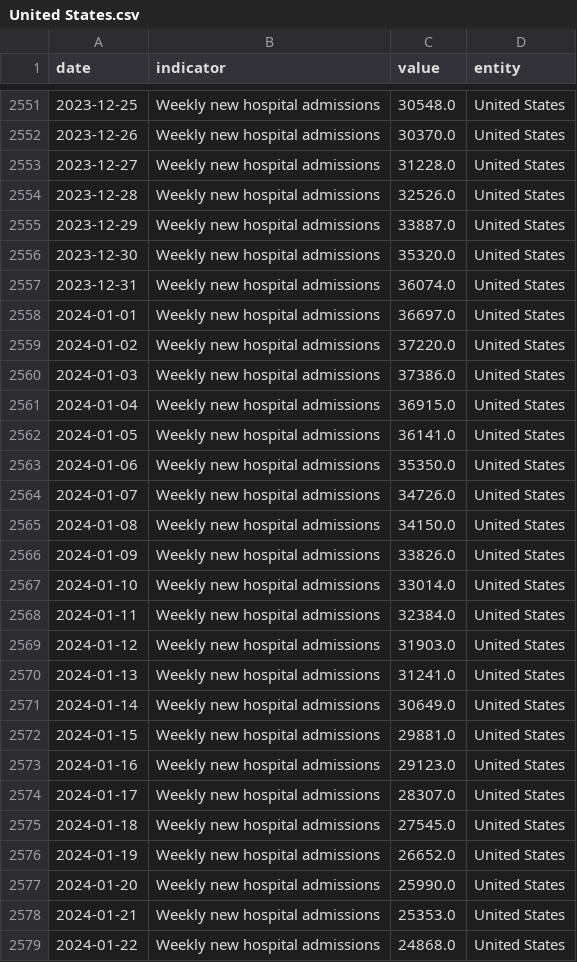
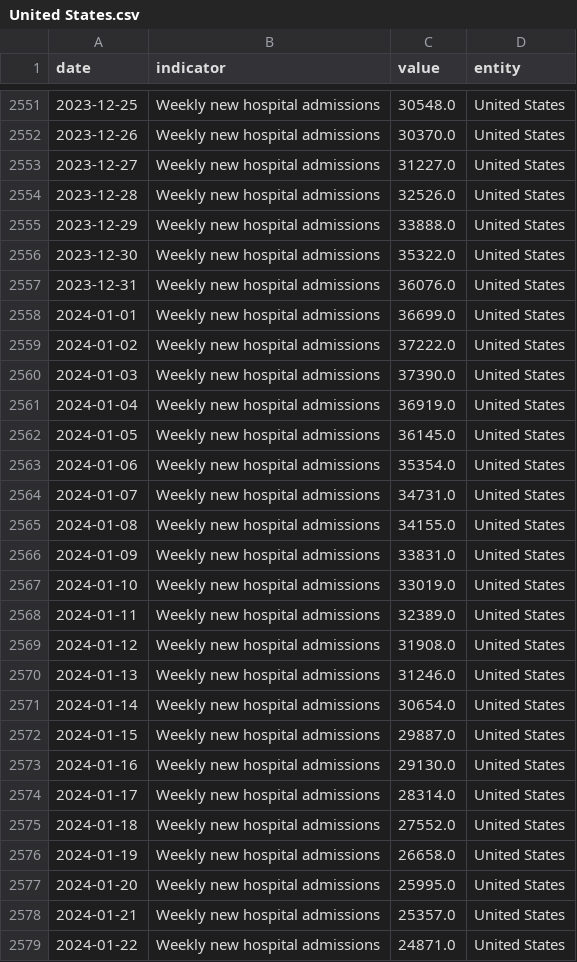
Before and after one commit to lesterholy/covid-19-data, a CSV file: scripts/output/hospitalizations/main_data/United States.csv, drawn as a sheet; only a part is shown, gaps mark what is left out; the diff covers the shown part only.

Commit message:
data(hosp): automated update

```diff
--- a/scripts/output/hospitalizations/main_data/United States.csv
+++ b/scripts/output/hospitalizations/main_data/United States.csv
@@ -2552,28 +2552,28 @@ date,indicator,value,entity
 2023-12-26,Weekly new hospital admissions,30370.0,United States
-2023-12-27,Weekly new hospital admissions,31228.0,United States
+2023-12-27,Weekly new hospital admissions,31227.0,United States
 2023-12-28,Weekly new hospital admissions,32526.0,United States
-2023-12-29,Weekly new hospital admissions,33887.0,United States
-2023-12-30,Weekly new hospital admissions,35320.0,United States
-2023-12-31,Weekly new hospital admissions,36074.0,United States
-2024-01-01,Weekly new hospital admissions,36697.0,United States
-2024-01-02,Weekly new hospital admissions,37220.0,United States
-2024-01-03,Weekly new hospital admissions,37386.0,United States
-2024-01-04,Weekly new hospital admissions,36915.0,United States
-2024-01-05,Weekly new hospital admissions,36141.0,United States
-2024-01-06,Weekly new hospital admissions,35350.0,United States
-2024-01-07,Weekly new hospital admissions,34726.0,United States
-2024-01-08,Weekly new hospital admissions,34150.0,United States
-2024-01-09,Weekly new hospital admissions,33826.0,United States
-2024-01-10,Weekly new hospital admissions,33014.0,United States
-2024-01-11,Weekly new hospital admissions,32384.0,United States
-2024-01-12,Weekly new hospital admissions,31903.0,United States
-2024-01-13,Weekly new hospital admissions,31241.0,United States
-2024-01-14,Weekly new hospital admissions,30649.0,United States
-2024-01-15,Weekly new hospital admissions,29881.0,United States
-2024-01-16,Weekly new hospital admissions,29123.0,United States
-2024-01-17,Weekly new hospital admissions,28307.0,United States
-2024-01-18,Weekly new hospital admissions,27545.0,United States
-2024-01-19,Weekly new hospital admissions,26652.0,United States
-2024-01-20,Weekly new hospital admissions,25990.0,United States
-2024-01-21,Weekly new hospital admissions,25353.0,United States
-2024-01-22,Weekly new hospital admissions,24868.0,United States
+2023-12-29,Weekly new hospital admissions,33888.0,United States
+2023-12-30,Weekly new hospital admissions,35322.0,United States
+2023-12-31,Weekly new hospital admissions,36076.0,United States
+2024-01-01,Weekly new hospital admissions,36699.0,United States
+2024-01-02,Weekly new hospital admissions,37222.0,United States
+2024-01-03,Weekly new hospital admissions,37390.0,United States
+2024-01-04,Weekly new hospital admissions,36919.0,United States
+2024-01-05,Weekly new hospital admissions,36145.0,United States
+2024-01-06,Weekly new hospital admissions,35354.0,United States
+2024-01-07,Weekly new hospital admissions,34731.0,United States
+2024-01-08,Weekly new hospital admissions,34155.0,United States
+2024-01-09,Weekly new hospital admissions,33831.0,United States
+2024-01-10,Weekly new hospital admissions,33019.0,United States
+2024-01-11,Weekly new hospital admissions,32389.0,United States
+2024-01-12,Weekly new hospital admissions,31908.0,United States
+2024-01-13,Weekly new hospital admissions,31246.0,United States
+2024-01-14,Weekly new hospital admissions,30654.0,United States
+2024-01-15,Weekly new hospital admissions,29887.0,United States
+2024-01-16,Weekly new hospital admissions,29130.0,United States
+2024-01-17,Weekly new hospital admissions,28314.0,United States
+2024-01-18,Weekly new hospital admissions,27552.0,United States
+2024-01-19,Weekly new hospital admissions,26658.0,United States
+2024-01-20,Weekly new hospital admissions,25995.0,United States
+2024-01-21,Weekly new hospital admissions,25357.0,United States
+2024-01-22,Weekly new hospital admissions,24871.0,United States
```
Also changed, not shown: 114 edited cells elsewhere in this file, 2 other files.
